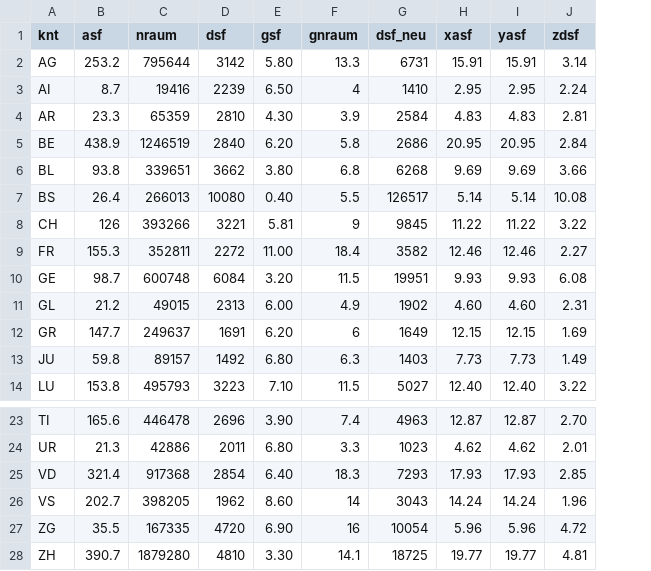
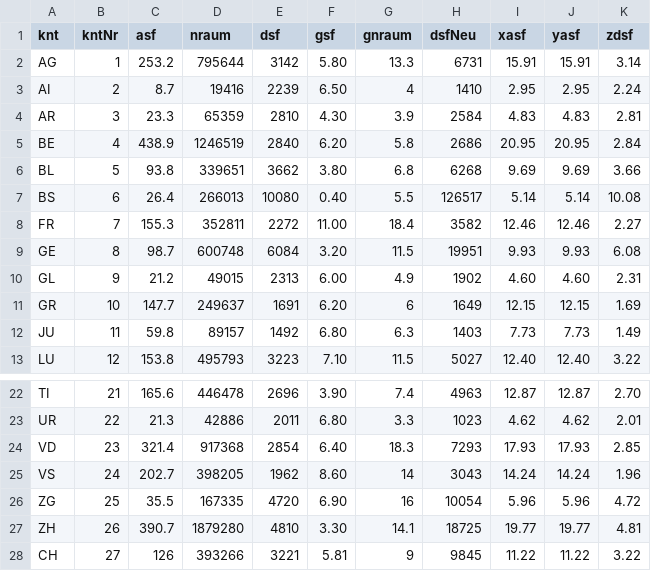
Before and after one commit to schlegeltobias/avs, a CSV file: Arealstatistik.csv, drawn as a sheet; only a part is shown, gaps mark what is left out; addresses are those after the commit; the diff names each change by its address in the sheet, - before the commit and + after, or states it on an @@ line.

Commit message:
Add files via upload

```diff
--- a/Arealstatistik.csv
+++ b/Arealstatistik.csv
+column B (kntNr), rows 2-13: 1 | 2 | 3 | 4 | 5 | 6 | 7 | 8 | 9 | 10 | 11 | 12; rows 22-27: 21 | 22 | 23 | 24 | 25 | 26
-H1: dsf_neu
+H1: dsfNeu
@@ row 8 moved to row 28: CH @@
```
